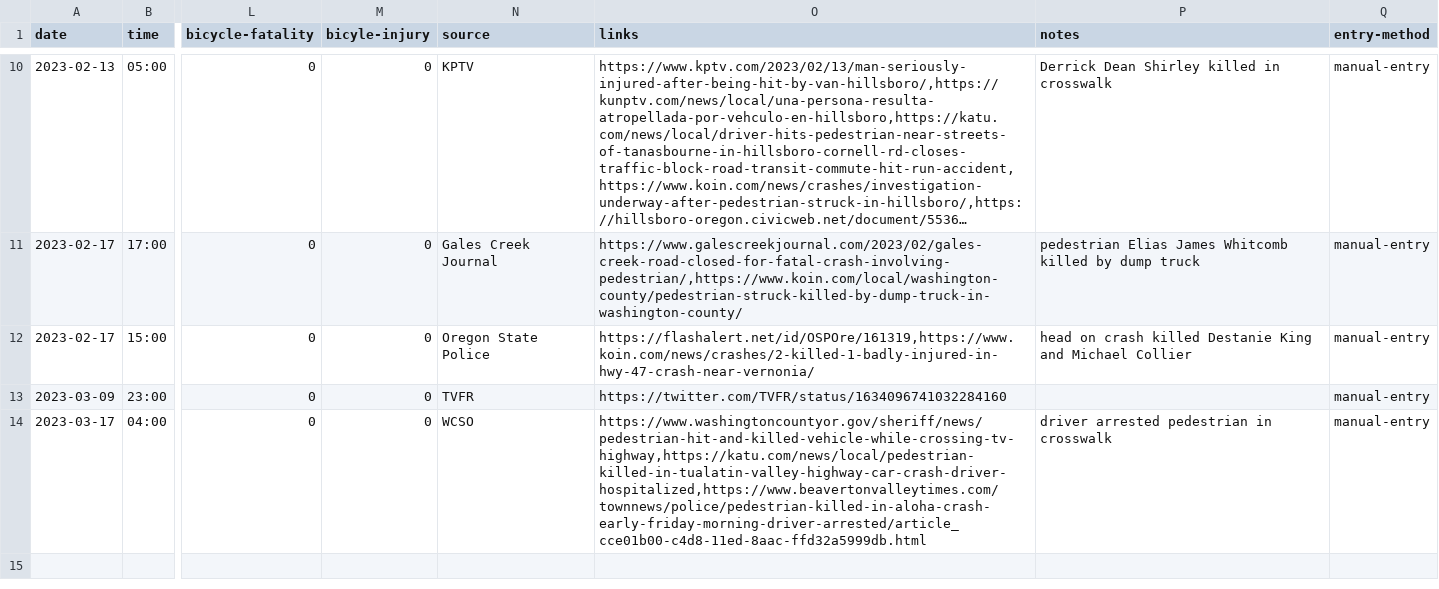
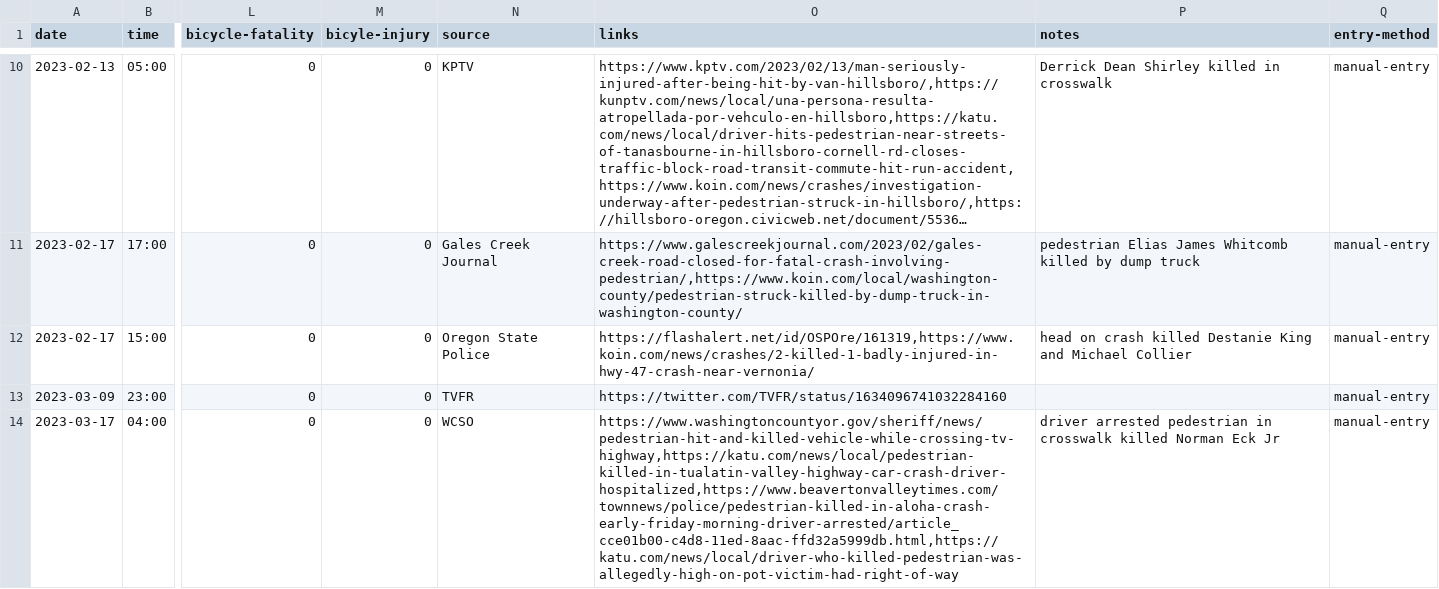
Before and after one commit to barker29/hillsboro-crashes, a CSV file: collected-data/database-2023.csv, drawn as a sheet; only a part is shown, gaps mark what is left out; long unchanged cells end in …; the diff covers the shown part only; the diff names each change by its address in the sheet, - before the commit and + after, or states it on an @@ line.

```diff
--- a/collected-data/database-2023.csv
+++ b/collected-data/database-2023.csv
-O14 (links): https://www.washingtoncountyor.gov/sheriff/news/pedestrian-hit-and-killed-vehicle-while-crossing-tv-highway,https://katu.com/news/local/pedestrian-killed-in-tualatin-valley-highway-car-crash-driver-hospitalized,https://www.beavertonvalleytimes.com/townnews/police/pedestrian-killed-in-aloha-crash-early-friday-morning-driver-arrested/article_cce01b00-c4d8-11ed-8aac-ffd32a5999db.html
+O14 (links): https://www.washingtoncountyor.gov/sheriff/news/pedestrian-hit-and-killed-vehicle-while-crossing-tv-highway,https://katu.com/news/local/pedestrian-killed-in-tualatin-valley-highway-car-crash-driver-hospitalized,https://www.beavertonvalleytimes.com/townnews/police/pedestrian-killed-in-aloha-crash-early-friday-morning-driver-arrested/article_cce01b00-c4d8-11ed-8aac-ffd32a5999db.html,https://katu.com/news/local/driver-who-killed-pedestrian-was-allegedly-high-on-pot-victim-had-right-of-way
-P14 (notes): …in crosswalk
+P14 (notes): …in crosswalk killed Norman Eck Jr
```
Also changed, not shown: 1 added row elsewhere in this file, 2 other files.
